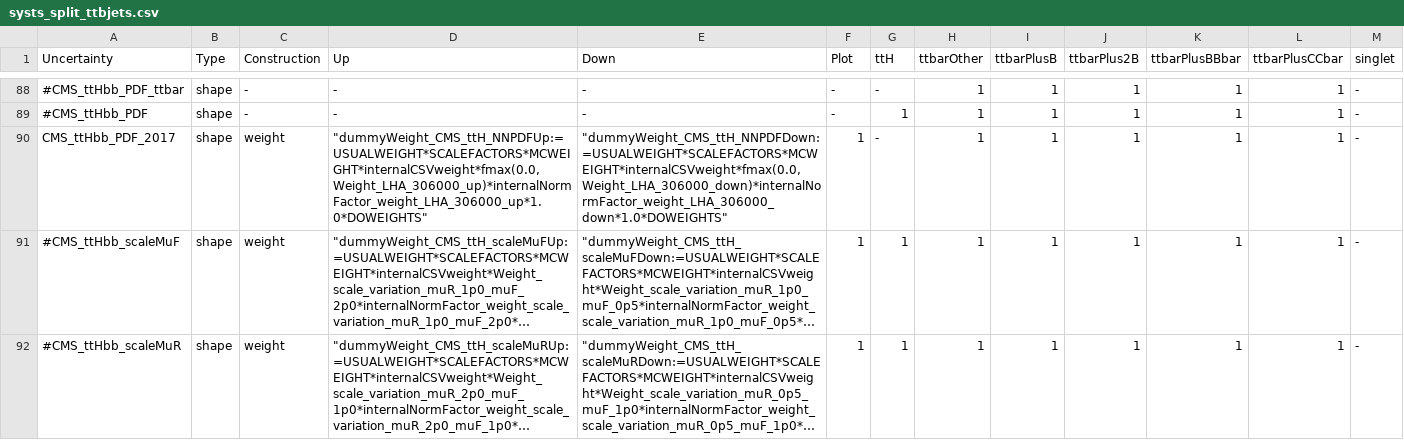
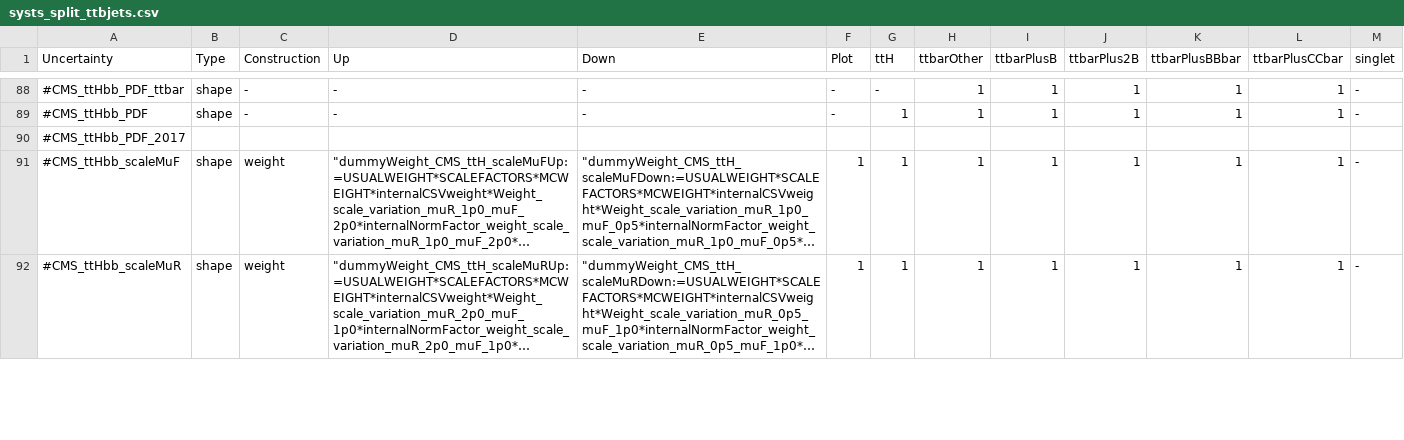
Before and after one commit to kit-cn-cms/pyroot-plotscripts, a CSV file: configs/ttH17_legacyStrategy/systs_split_ttbjets.csv, drawn as a sheet; only a part is shown, gaps mark what is left out; long unchanged cells end in …; removed rows and columns are numbered as before the commit, all else as after; the diff names each change by its address in the sheet, - before the commit and + after, or states it on an @@ line.

Commit message:
implemented new configs in top level scripts

```diff
--- a/configs/ttH17_legacyStrategy/systs_split_ttbjets.csv
+++ b/configs/ttH17_legacyStrategy/systs_split_ttbjets.csv
-row 90: CMS_ttHbb_PDF_2017 | shape | weight | "dummyWeight_CMS_ttH_NNPDFUp:=USUALWEIGHT*SCALEFACTORS*MCWEIGHT*internalCSVweight*fmax(0.0,Weight_LHA_306000_up)*internalNormFactor_weight_LHA_306000_up*1.0*DOWEIGHTS" | "dummyWeight_CMS_ttH_NNPDFDown:=USUALWEIGHT*SCALEFACTORS*MCWEIGHT*internalCSVweight*fmax(0.0,Weight_LHA_306000_down)*internalNormFactor_weight_LHA_306000_down*1.0*DOWEIGHTS" | 1 | - | 1 | 1 | 1 | 1 | 1 | -
+row 90: #CMS_ttHbb_PDF_2017
```
Also changed, not shown: configs/ttH17_legacyStrategy/systs_combined_tthf.csv, 8 other files.
